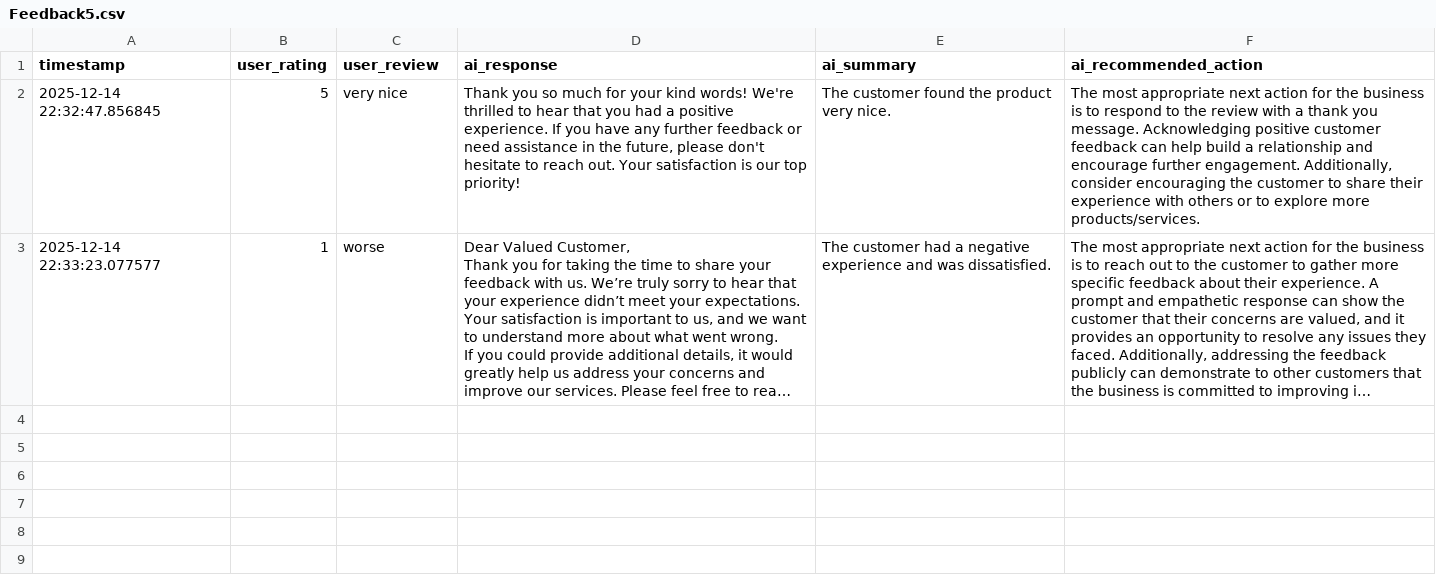
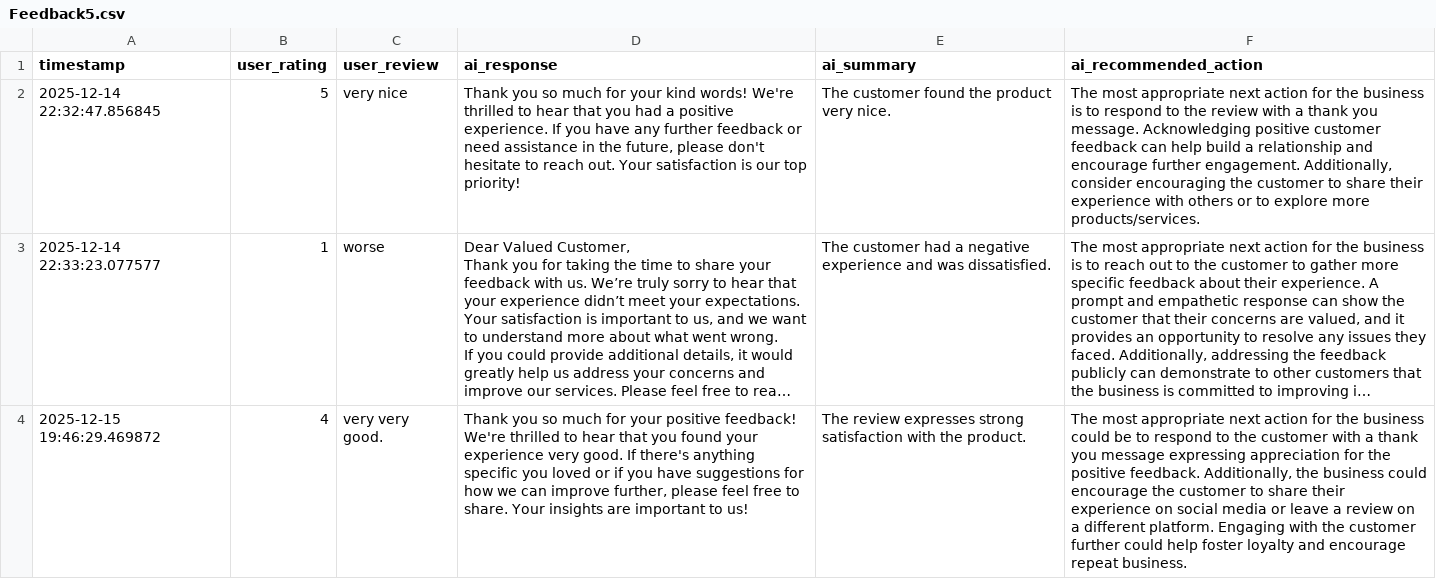
Before and after one commit to jasminder100/AIFeedbackSystem, a CSV file: Feedback5.csv, drawn as a sheet; long unchanged cells end in …; the diff names each change by its address in the sheet, - before the commit and + after, or states it on an @@ line.

Commit message:
feedback dataset CSV

```diff
--- a/Feedback5.csv
+++ b/Feedback5.csv
+row 4: 2025-12-15 19:46:29.469872 | 4 | very very good. | Thank you so much for your positive feedback! We're thrilled to hear that you found your experience very good. If there's anything specific you loved or if you have suggestions for how we can improve further, please feel free to share. Your insights are important to us! | The review expresses strong satisfaction with the product. | The most appropriate next action for the business could be to respond to the customer with a thank you message expressing appreciation for the positive feedback. Additionally, the business could encourage the customer to share their experience on social media or leave a review on a different platform. Engaging with the customer further could help foster loyalty and encourage repeat business.
```
